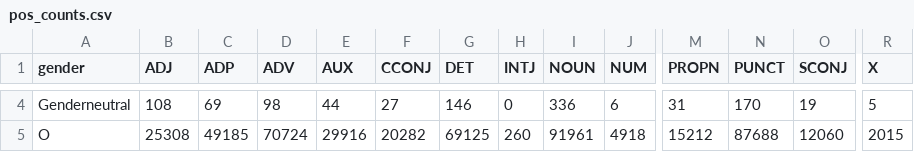
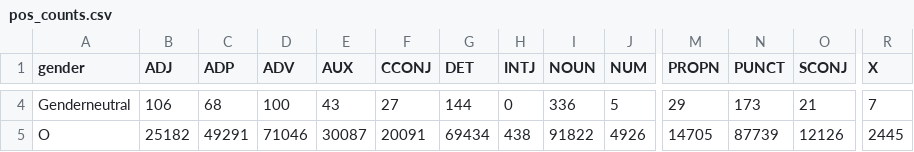
Before and after one commit to parwely/Gender-Korpus, a CSV file: pos_counts.csv, drawn as a sheet; only a part is shown, gaps mark what is left out; the diff covers the shown part only; the diff names each change by its address in the sheet, - before the commit and + after, or states it on an @@ line.

Commit message:
PROPN Filters etc.

```diff
--- a/pos_counts.csv
+++ b/pos_counts.csv
-B4 (ADJ): 108
+B4 (ADJ): 106
-C4 (ADP): 69
+C4 (ADP): 68
-D4 (ADV): 98
+D4 (ADV): 100
-E4 (AUX): 44
+E4 (AUX): 43
-G4 (DET): 146
+G4 (DET): 144
-J4 (NUM): 6
+J4 (NUM): 5
-M4 (PROPN): 31
+M4 (PROPN): 29
-N4 (PUNCT): 170
+N4 (PUNCT): 173
-O4 (SCONJ): 19
+O4 (SCONJ): 21
-R4 (X): 5
+R4 (X): 7
-B5 (ADJ): 25308
+B5 (ADJ): 25182
-C5 (ADP): 49185
+C5 (ADP): 49291
-D5 (ADV): 70724
+D5 (ADV): 71046
-E5 (AUX): 29916
+E5 (AUX): 30087
-F5 (CCONJ): 20282
+F5 (CCONJ): 20091
-G5 (DET): 69125
+G5 (DET): 69434
-H5 (INTJ): 260
+H5 (INTJ): 438
-I5 (NOUN): 91961
+I5 (NOUN): 91822
-J5 (NUM): 4918
+J5 (NUM): 4926
-M5 (PROPN): 15212
+M5 (PROPN): 14705
-N5 (PUNCT): 87688
+N5 (PUNCT): 87739
-O5 (SCONJ): 12060
+O5 (SCONJ): 12126
-R5 (X): 2015
+R5 (X): 2445
```
Also changed, not shown: 34 edited cells elsewhere in this file, 11 other files.
